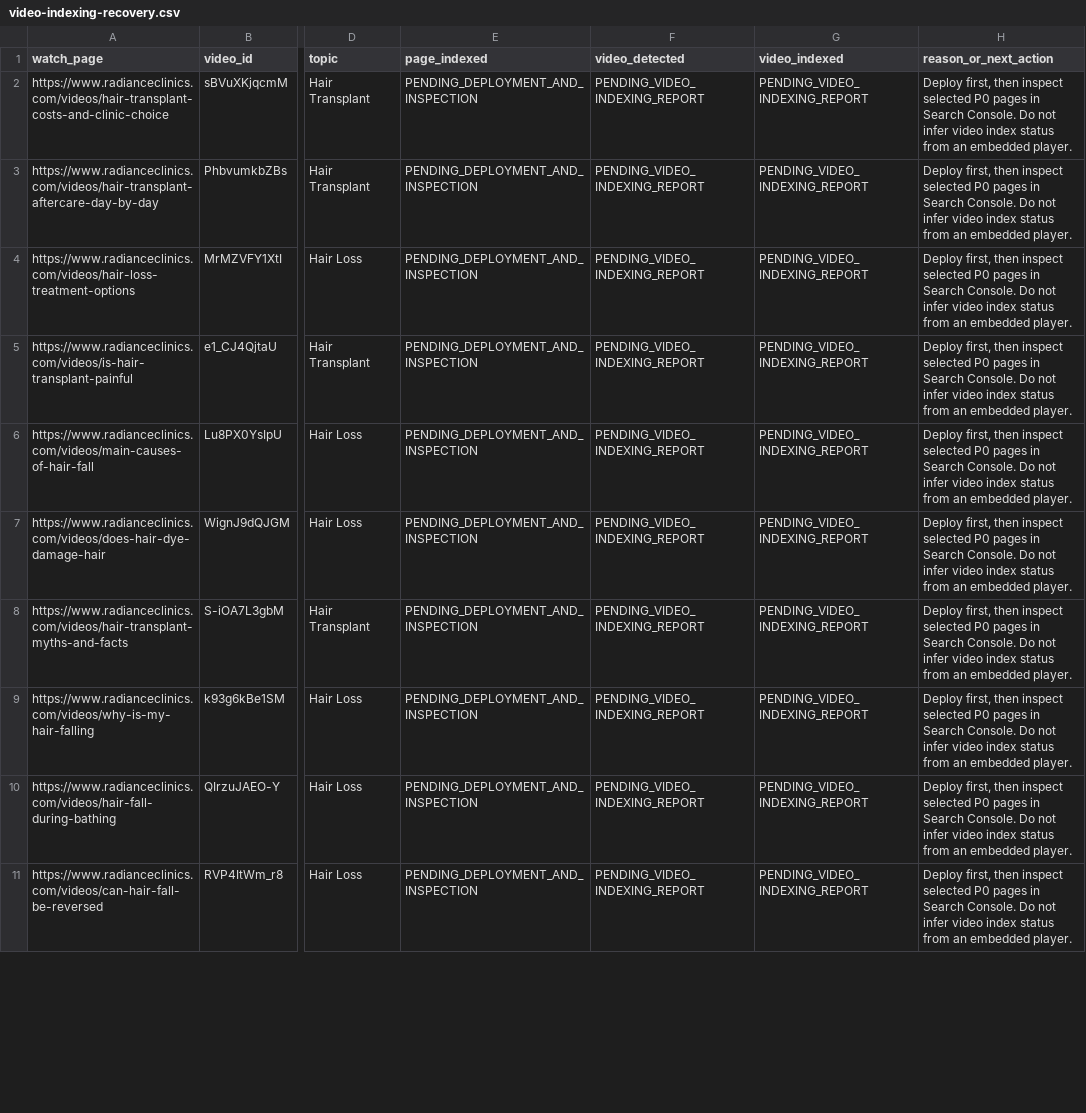
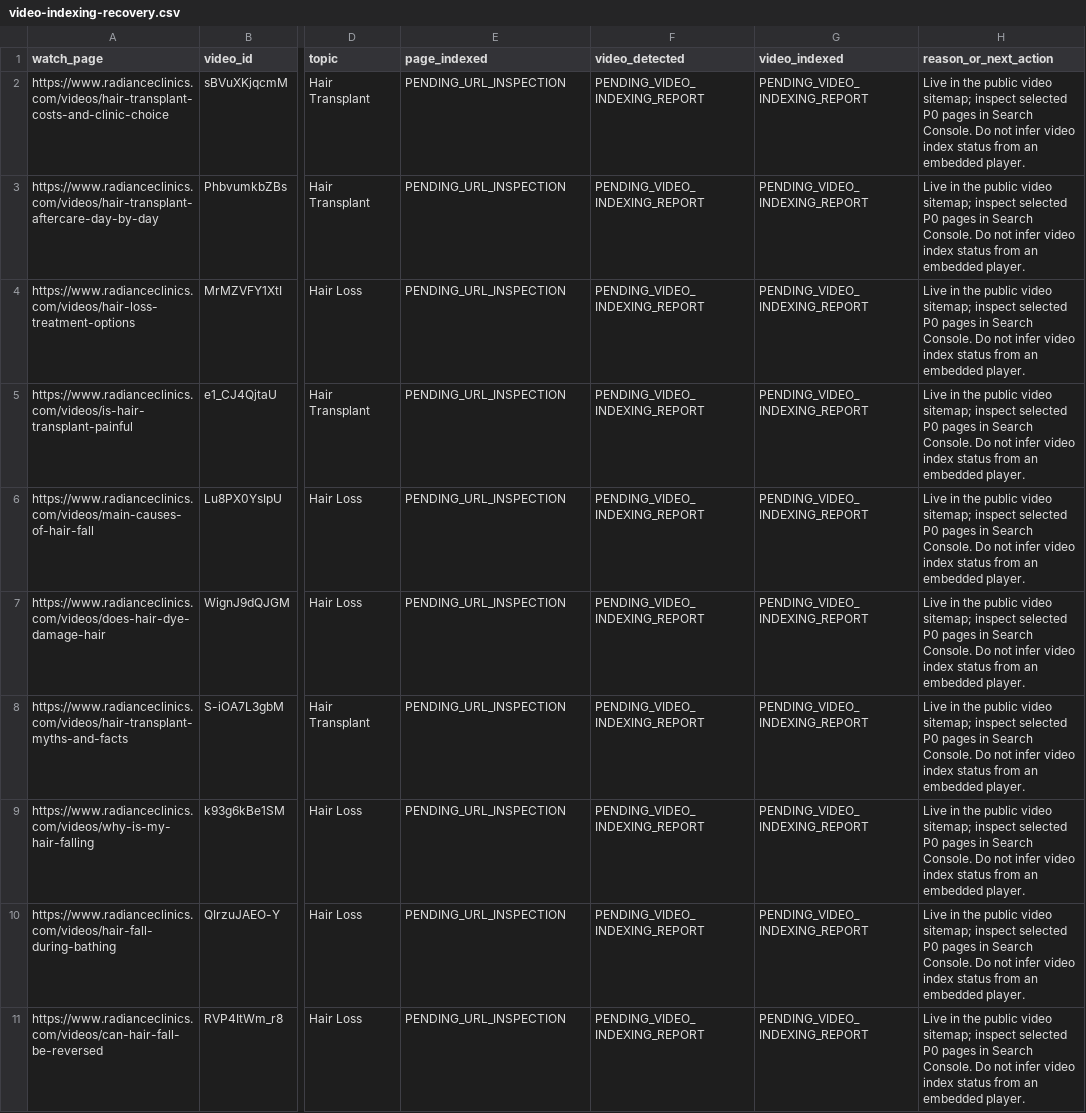
Before and after one commit to aishKodes/radiance-clinic, a CSV file: seo/video-indexing-recovery.csv, drawn as a sheet; only a part is shown, gaps mark what is left out; the diff covers the shown part only; the diff names each change by its address in the sheet, - before the commit and + after, or states it on an @@ line.

```diff
--- a/seo/video-indexing-recovery.csv
+++ b/seo/video-indexing-recovery.csv
-E2:E11 (page_indexed): PENDING_DEPLOYMENT_AND_INSPECTION
+E2:E11 (page_indexed): PENDING_URL_INSPECTION
-H2:H11 (reason_or_next_action): Deploy first, then inspect selected…
+H2:H11 (reason_or_next_action): Live in the public video sitemap; inspect selected…
```
Also changed, not shown: 20 edited cells elsewhere in this file, seo/hair-indexation-recovery.csv, 1 other file.
